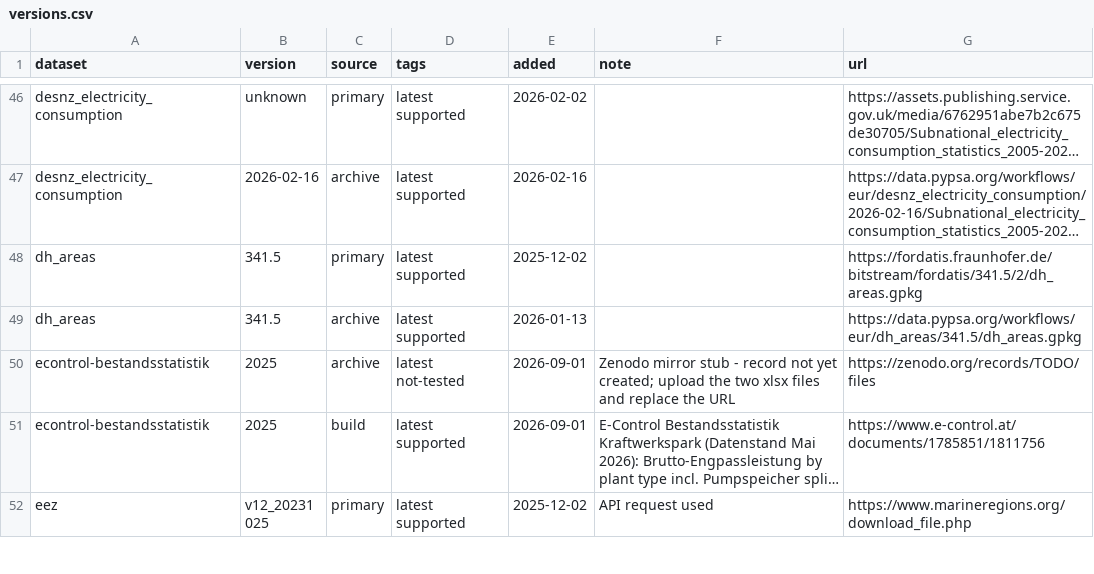
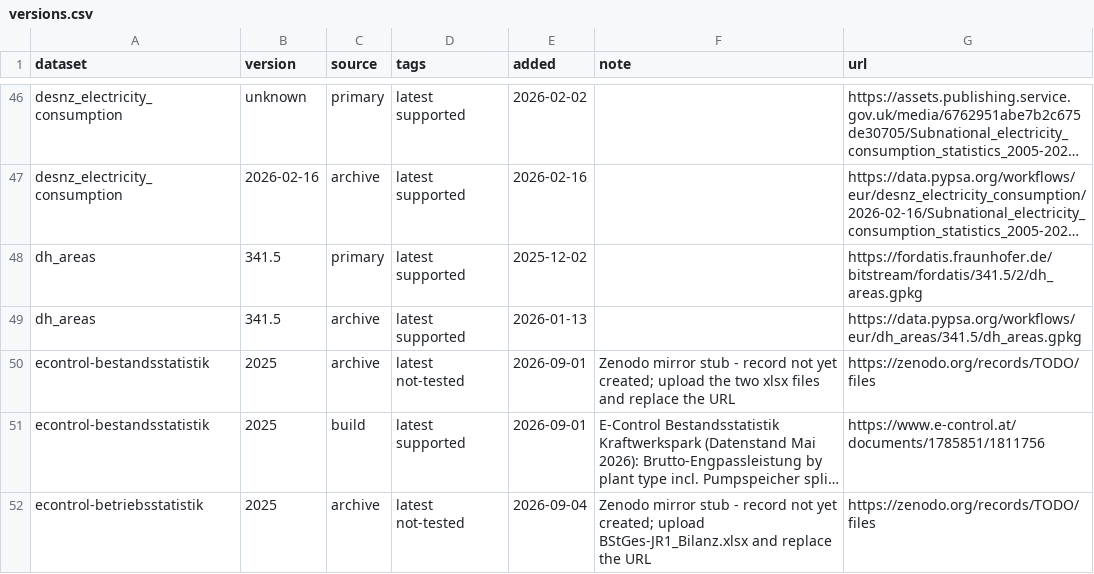
Before and after one commit to AGGM-AG/pypsa-at, a CSV file: data/versions.csv, drawn as a sheet; only a part is shown, gaps mark what is left out; the shorter side is filled out with more unchanged rows; long unchanged cells end in …; the diff covers the shown part only; the diff names each change by its address in the sheet, - before the commit and + after, or states it on an @@ line.

```diff
--- a/data/versions.csv
+++ b/data/versions.csv
+row 52: econtrol-betriebsstatistik | 2025 | archive | latest not-tested | 2026-09-04 | Zenodo mirror stub - record not yet created; upload BStGes-JR1_Bilanz.xlsx and replace the URL | https://zenodo.org/records/TODO/files
```
Also changed, not shown: 3 added rows and 2 edited cells elsewhere in this file, 5 other files.
